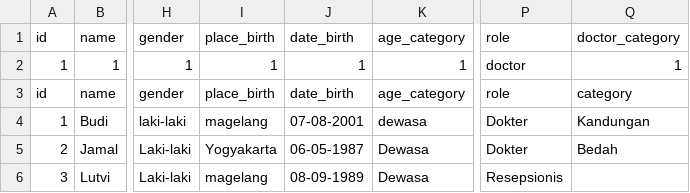
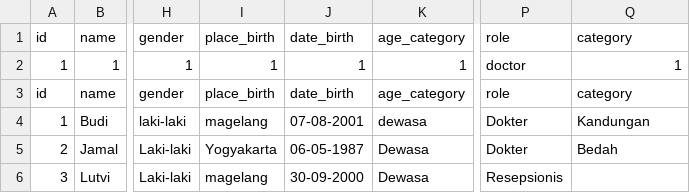
Before and after one commit to akkmlk/python-cli-hospital-app, a CSV file: Database/user.csv, drawn as a sheet; only a part is shown, gaps mark what is left out; the diff names each change by its address in the sheet, - before the commit and + after, or states it on an @@ line.

```diff
--- a/Database/user.csv
+++ b/Database/user.csv
-Q1: doctor_category
+Q1: category
-J6: 08-09-1989
+J6: 30-09-2000
```
Also changed, not shown: 2 other files.
